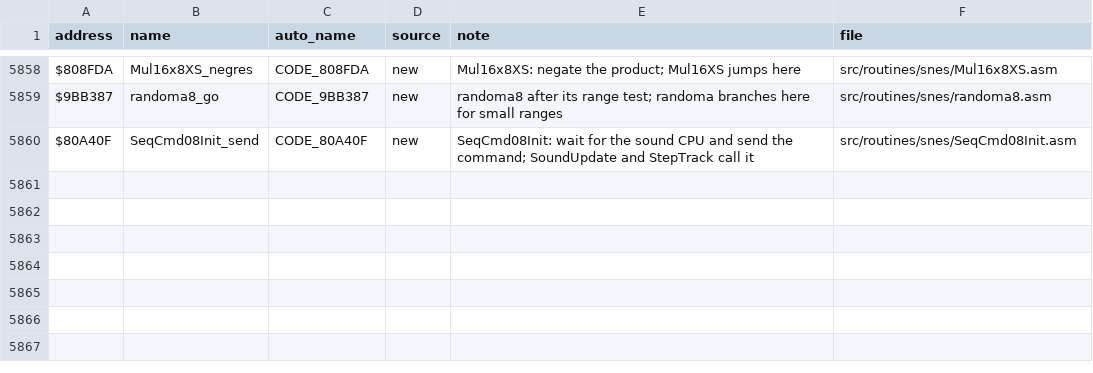
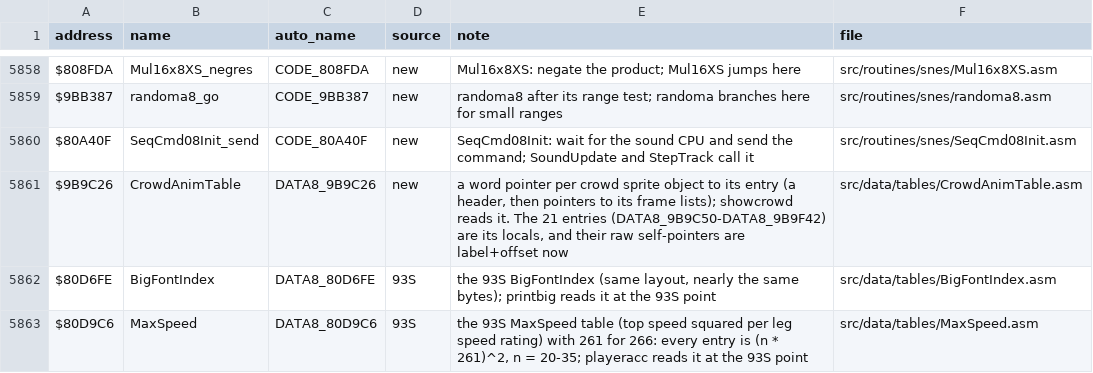
Before and after one commit to Mhopkinsinc/NHL94SNES, a CSV file: docs/name_map.csv, drawn as a sheet; only a part is shown, gaps mark what is left out; the diff names each change by its address in the sheet, - before the commit and + after, or states it on an @@ line.

```diff
--- a/docs/name_map.csv
+++ b/docs/name_map.csv
+row 5861: $9B9C26 | CrowdAnimTable | DATA8_9B9C26 | new | a word pointer per crowd sprite object to its entry (a header, then pointers to its frame lists); showcrowd reads it. The 21 entries (DATA8_9B9C50-DATA8_9B9F42) are its locals, and their raw self-pointers are label+offset now | src/data/tables/CrowdAnimTable.asm
+row 5862: $80D6FE | BigFontIndex | DATA8_80D6FE | 93S | the 93S BigFontIndex (same layout, nearly the same bytes); printbig reads it at the 93S point | src/data/tables/BigFontIndex.asm
+row 5863: $80D9C6 | MaxSpeed | DATA8_80D9C6 | 93S | the 93S MaxSpeed table (top speed squared per leg speed rating) with 261 for 266: every entry is (n * 261)^2, n = 20-35; playeracc reads it at the 93S point | src/data/tables/MaxSpeed.asm
```
Also changed, not shown: 33 other files.
